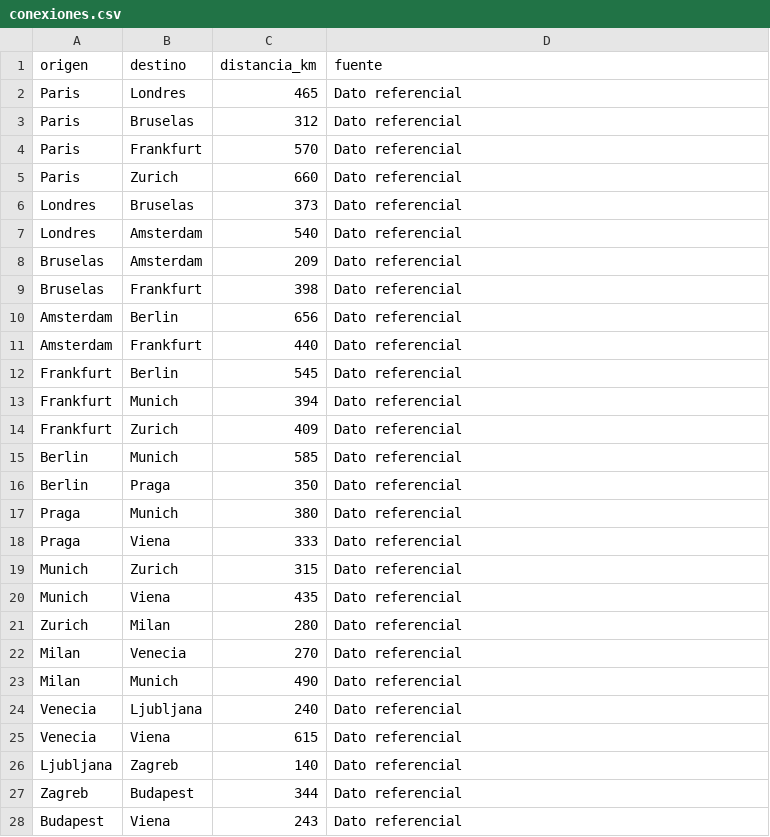
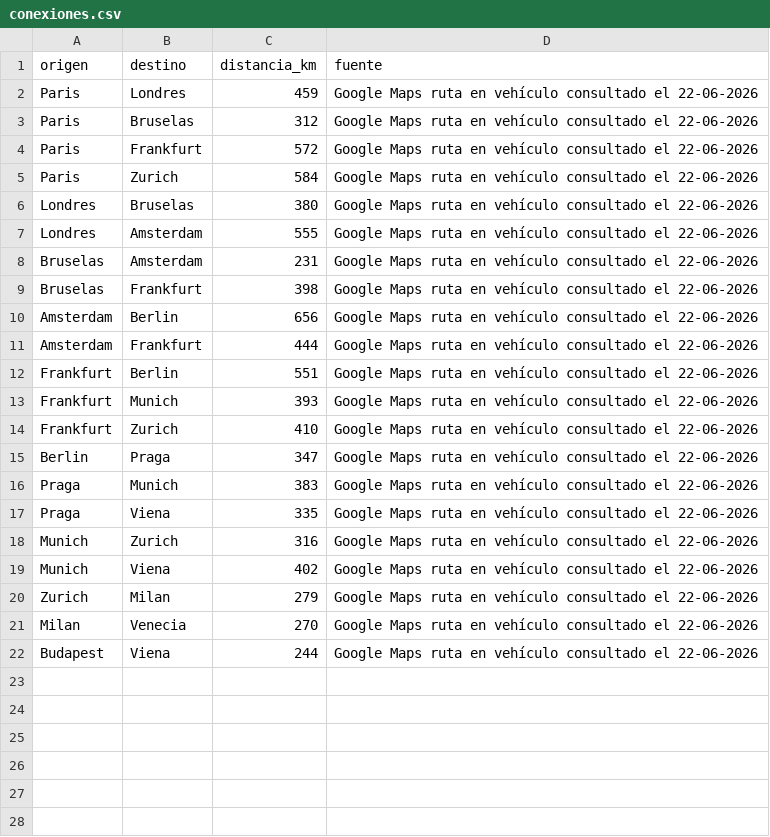
Before and after one commit to PabloUrra2233/Trabajo_final_Matematicas, a CSV file: data/conexiones.csv, drawn as a sheet.

Commit message:
Revise distances and sources in conexiones.csv
Updated distances and sources for various routes based on Google Maps data.

```diff
--- a/data/conexiones.csv
+++ b/data/conexiones.csv
@@ -1,28 +1,22 @@
 origen,destino,distancia_km,fuente
-Paris,Londres,465,Dato referencial
-Paris,Bruselas,312,Dato referencial
-Paris,Frankfurt,570,Dato referencial
-Paris,Zurich,660,Dato referencial
-Londres,Bruselas,373,Dato referencial
-Londres,Amsterdam,540,Dato referencial
-Bruselas,Amsterdam,209,Dato referencial
-Bruselas,Frankfurt,398,Dato referencial
-Amsterdam,Berlin,656,Dato referencial
-Amsterdam,Frankfurt,440,Dato referencial
-Frankfurt,Berlin,545,Dato referencial
-Frankfurt,Munich,394,Dato referencial
-Frankfurt,Zurich,409,Dato referencial
-Berlin,Munich,585,Dato referencial
-Berlin,Praga,350,Dato referencial
-Praga,Munich,380,Dato referencial
-Praga,Viena,333,Dato referencial
-Munich,Zurich,315,Dato referencial
-Munich,Viena,435,Dato referencial
-Zurich,Milan,280,Dato referencial
-Milan,Venecia,270,Dato referencial
-Milan,Munich,490,Dato referencial
-Venecia,Ljubljana,240,Dato referencial
-Venecia,Viena,615,Dato referencial
-Ljubljana,Zagreb,140,Dato referencial
-Zagreb,Budapest,344,Dato referencial
-Budapest,Viena,243,Dato referencial
+Paris,Londres,459,Google Maps ruta en vehículo consultado el 22-06-2026
+Paris,Bruselas,312,Google Maps ruta en vehículo consultado el 22-06-2026
+Paris,Frankfurt,572,Google Maps ruta en vehículo consultado el 22-06-2026
+Paris,Zurich,584,Google Maps ruta en vehículo consultado el 22-06-2026
+Londres,Bruselas,380,Google Maps ruta en vehículo consultado el 22-06-2026
+Londres,Amsterdam,555,Google Maps ruta en vehículo consultado el 22-06-2026
+Bruselas,Amsterdam,231,Google Maps ruta en vehículo consultado el 22-06-2026
+Bruselas,Frankfurt,398,Google Maps ruta en vehículo consultado el 22-06-2026
+Amsterdam,Berlin,656,Google Maps ruta en vehículo consultado el 22-06-2026
+Amsterdam,Frankfurt,444,Google Maps ruta en vehículo consultado el 22-06-2026
+Frankfurt,Berlin,551,Google Maps ruta en vehículo consultado el 22-06-2026
+Frankfurt,Munich,393,Google Maps ruta en vehículo consultado el 22-06-2026
+Frankfurt,Zurich,410,Google Maps ruta en vehículo consultado el 22-06-2026
+Berlin,Praga,347,Google Maps ruta en vehículo consultado el 22-06-2026
+Praga,Munich,383,Google Maps ruta en vehículo consultado el 22-06-2026
+Praga,Viena,335,Google Maps ruta en vehículo consultado el 22-06-2026
+Munich,Zurich,316,Google Maps ruta en vehículo consultado el 22-06-2026
+Munich,Viena,402,Google Maps ruta en vehículo consultado el 22-06-2026
+Zurich,Milan,279,Google Maps ruta en vehículo consultado el 22-06-2026
+Milan,Venecia,270,Google Maps ruta en vehículo consultado el 22-06-2026
+Budapest,Viena,244,Google Maps ruta en vehículo consultado el 22-06-2026
```
